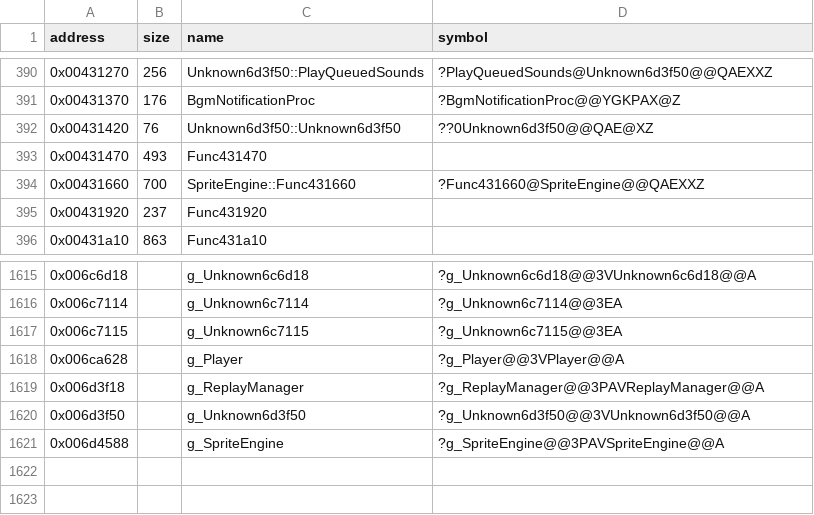
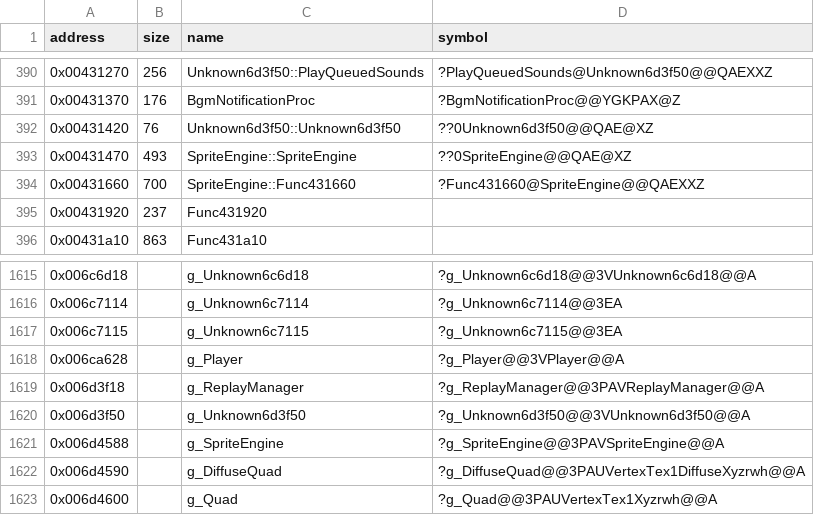
Before and after one commit to Cirno-Labs/th06, a CSV file: config/symbols.csv, drawn as a sheet; only a part is shown, gaps mark what is left out.

Commit message:
Decompile SpriteEngine::SpriteEngine (0x431470)

```diff
--- a/config/symbols.csv
+++ b/config/symbols.csv
@@ -392,3 +392,3 @@ address,size,name,symbol
 0x00431420,76,Unknown6d3f50::Unknown6d3f50,??0Unknown6d3f50@@QAE@XZ
-0x00431470,493,Func431470,
+0x00431470,493,SpriteEngine::SpriteEngine,??0SpriteEngine@@QAE@XZ
 0x00431660,700,SpriteEngine::Func431660,?Func431660@SpriteEngine@@QAEXXZ
@@ -1621 +1621,3 @@ address,size,name,symbol
 0x006d4588,,g_SpriteEngine,?g_SpriteEngine@@3PAVSpriteEngine@@A
+0x006d4590,,g_DiffuseQuad,?g_DiffuseQuad@@3PAUVertexTex1DiffuseXyzrwh@@A
+0x006d4600,,g_Quad,?g_Quad@@3PAUVertexTex1Xyzrwh@@A
```
Also changed, not shown: 3 other files.
